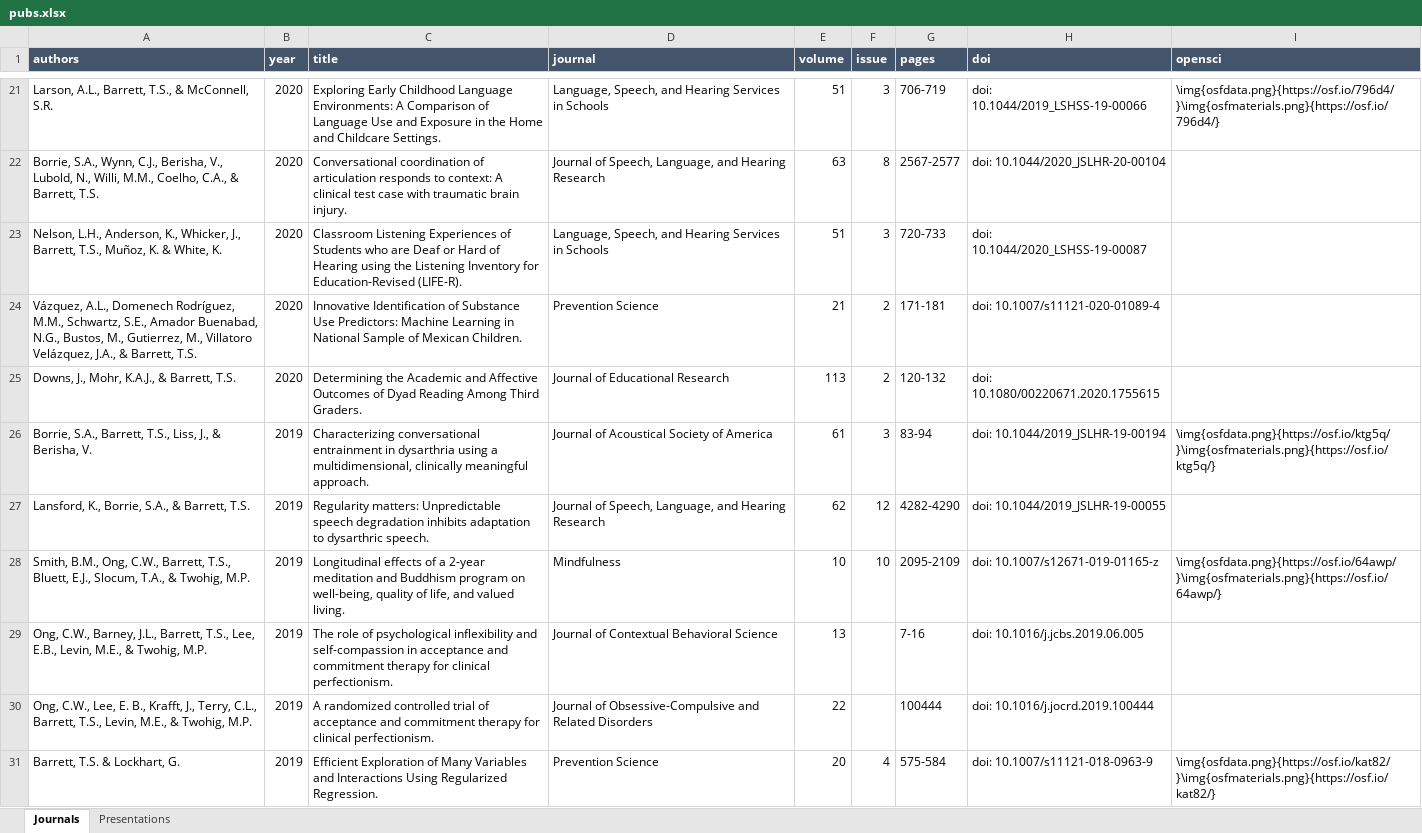
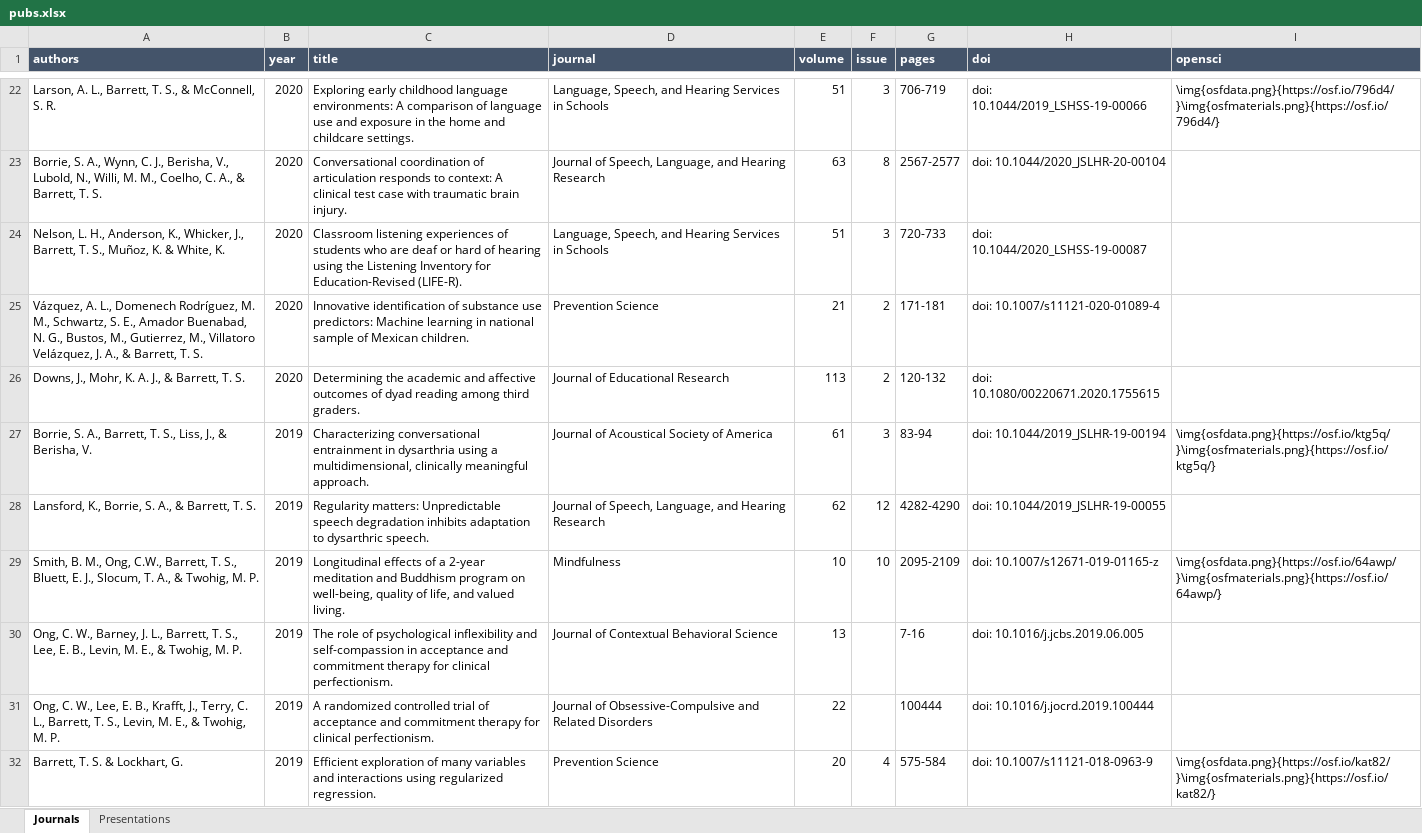
Before and after one commit to TysonStanley/tysonstanley.github.io, an Excel workbook: assets/CV/pubs.xlsx, sheet Journals, drawn as a sheet; only a part is shown, gaps mark what is left out; values as stored, in another font and other column widths than the file's, no borders; addresses are those after the commit; the diff covers the shown part only; the diff names each change by its address in the sheet, - before the commit and + after, or states it on an @@ line.

```diff
--- a/assets/CV/pubs.xlsx (sheet Journals)
+++ b/assets/CV/pubs.xlsx (sheet Journals)
-A22 (authors): Larson, A.L., Barrett, T.S., & McConnell, S.R.
+A22 (authors): Larson, A. L., Barrett, T. S., & McConnell, S. R.
-C22 (title): Exploring Early Childhood Language Environments: A Comparison of Language Use and Exposure in the Home and Childcare Settings.
+C22 (title): Exploring early childhood language environments: A comparison of language use and exposure in the home and childcare settings.
-A23 (authors): Borrie, S.A., Wynn, C.J., Berisha, V., Lubold, N., Willi, M.M., Coelho, C.A., & Barrett, T.S.
+A23 (authors): Borrie, S. A., Wynn, C. J., Berisha, V., Lubold, N., Willi, M. M., Coelho, C. A., & Barrett, T. S.
-A24 (authors): Nelson, L.H., Anderson, K., Whicker, J., Barrett, T.S., Muñoz, K.…
+A24 (authors): Nelson, L. H., Anderson, K., Whicker, J., Barrett, T. S., Muñoz, K.…
-C24 (title): Classroom Listening Experiences of Students who are Deaf or Hard of Hearing using the…
+C24 (title): Classroom listening experiences of students who are deaf or hard of hearing using the…
-A25 (authors): Vázquez, A.L., Domenech Rodríguez, M.M., Schwartz, S.E., Amador Buenabad, N.G., Bustos, M., Gutierrez, M., Villatoro Velázquez, J.A., & Barrett, T.S.
+A25 (authors): Vázquez, A. L., Domenech Rodríguez, M. M., Schwartz, S. E., Amador Buenabad, N. G., Bustos, M., Gutierrez, M., Villatoro Velázquez, J. A., & Barrett, T. S.
-C25 (title): Innovative Identification of Substance Use Predictors: Machine Learning in National Sample of Mexican Children.
+C25 (title): Innovative identification of substance use predictors: Machine learning in national sample of Mexican children.
-A26 (authors): Downs, J., Mohr, K.A.J., & Barrett, T.S.
+A26 (authors): Downs, J., Mohr, K. A. J., & Barrett, T. S.
-C26 (title): Determining the Academic and Affective Outcomes of Dyad Reading Among Third Graders.
+C26 (title): Determining the academic and affective outcomes of dyad reading among third graders.
-A27 (authors): Borrie, S.A., Barrett, T.S., Liss, J.,…
+A27 (authors): Borrie, S. A., Barrett, T. S., Liss, J.,…
-A28 (authors): Lansford, K., Borrie, S.A., & Barrett, T.S.
+A28 (authors): Lansford, K., Borrie, S. A., & Barrett, T. S.
-A29 (authors): Smith, B.M., Ong, C.W., Barrett, T.S., Bluett, E.J., Slocum, T.A., & Twohig, M.P.
+A29 (authors): Smith, B. M., Ong, C.W., Barrett, T. S., Bluett, E. J., Slocum, T. A., & Twohig, M. P.
-A30 (authors): Ong, C.W., Barney, J.L., Barrett, T.S., Lee, E.B., Levin, M.E., & Twohig, M.P.
+A30 (authors): Ong, C. W., Barney, J. L., Barrett, T. S., Lee, E. B., Levin, M. E., & Twohig, M. P.
-A31 (authors): Ong, C.W., Lee, E. B., Krafft, J., Terry, C.L., Barrett, T.S., Levin, M.E., & Twohig, M.P.
+A31 (authors): Ong, C. W., Lee, E. B., Krafft, J., Terry, C. L., Barrett, T. S., Levin, M. E., & Twohig, M. P.
-A32 (authors): Barrett, T.S. & Lockhart, G.
+A32 (authors): Barrett, T. S. & Lockhart, G.
-C32 (title): Efficient Exploration of Many Variables and Interactions Using Regularized Regression.
+C32 (title): Efficient exploration of many variables and interactions using regularized regression.
```
Also changed, not shown: 2 added rows, 1 removed row and 60 edited cells elsewhere in this sheet, 6 other files.
